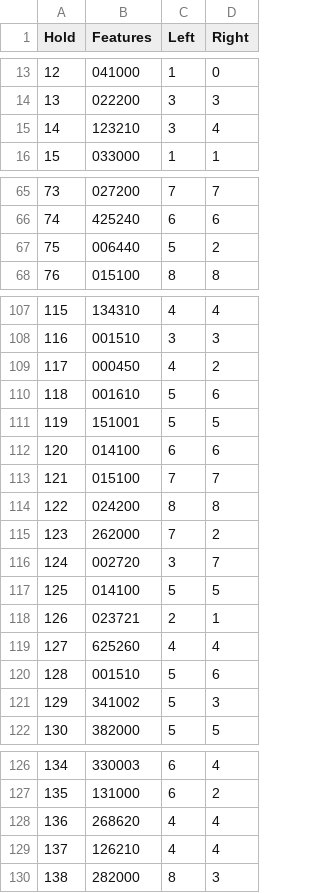
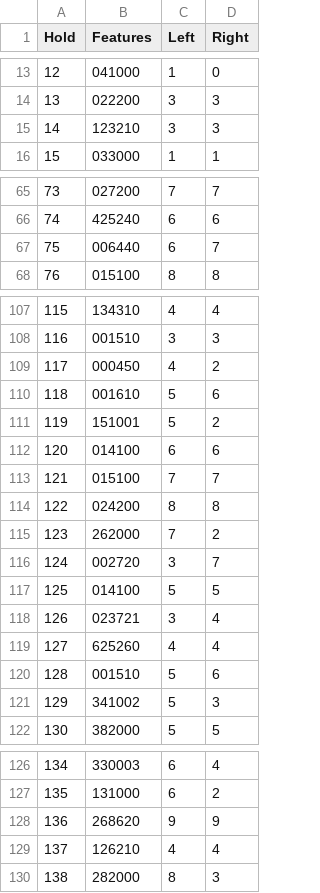
Before and after one commit to Beakerboy/BetaMove, a CSV file: src/beta_move/data/Hold_Database.csv, drawn as a sheet; only a part is shown, gaps mark what is left out; the diff covers the shown part only.

```diff
--- a/src/beta_move/data/Hold_Database.csv
+++ b/src/beta_move/data/Hold_Database.csv
@@ -14,3 +14,3 @@ Hold,Features,Left,Right
 13,022200,3,3
-14,123210,3,4
+14,123210,3,3
 15,033000,1,1
@@ -66,3 +66,3 @@ Hold,Features,Left,Right
 74,425240,6,6
-75,006440,5,2
+75,006440,6,7
 76,015100,8,8
@@ -110,3 +110,3 @@ Hold,Features,Left,Right
 118,001610,5,6
-119,151001,5,5
+119,151001,5,2
 120,014100,6,6
@@ -117,3 +117,3 @@ Hold,Features,Left,Right
 125,014100,5,5
-126,023721,2,1
+126,023721,3,4
 127,625260,4,4
@@ -127,3 +127,3 @@ Hold,Features,Left,Right
 135,131000,6,2
-136,268620,4,4
+136,268620,9,9
 137,126210,4,4
```
Also changed, not shown: 17 edited cells elsewhere in this file.
